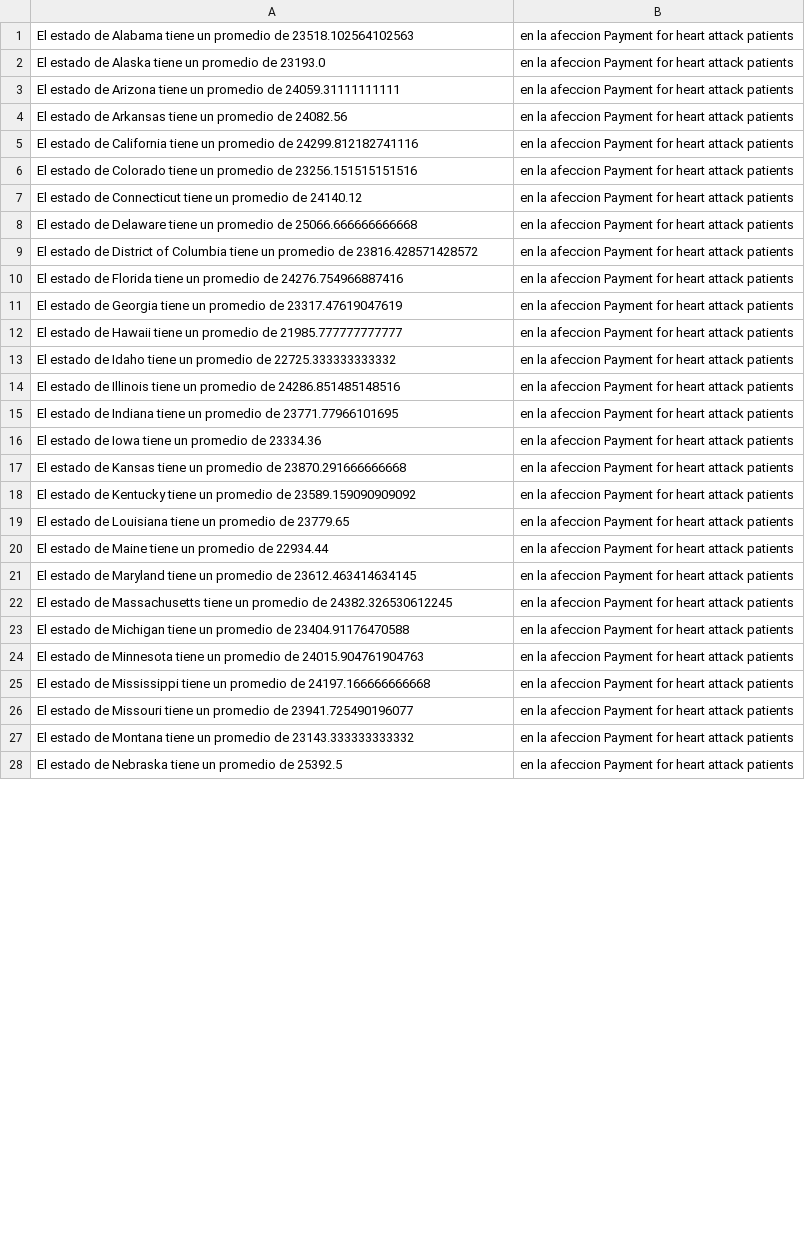
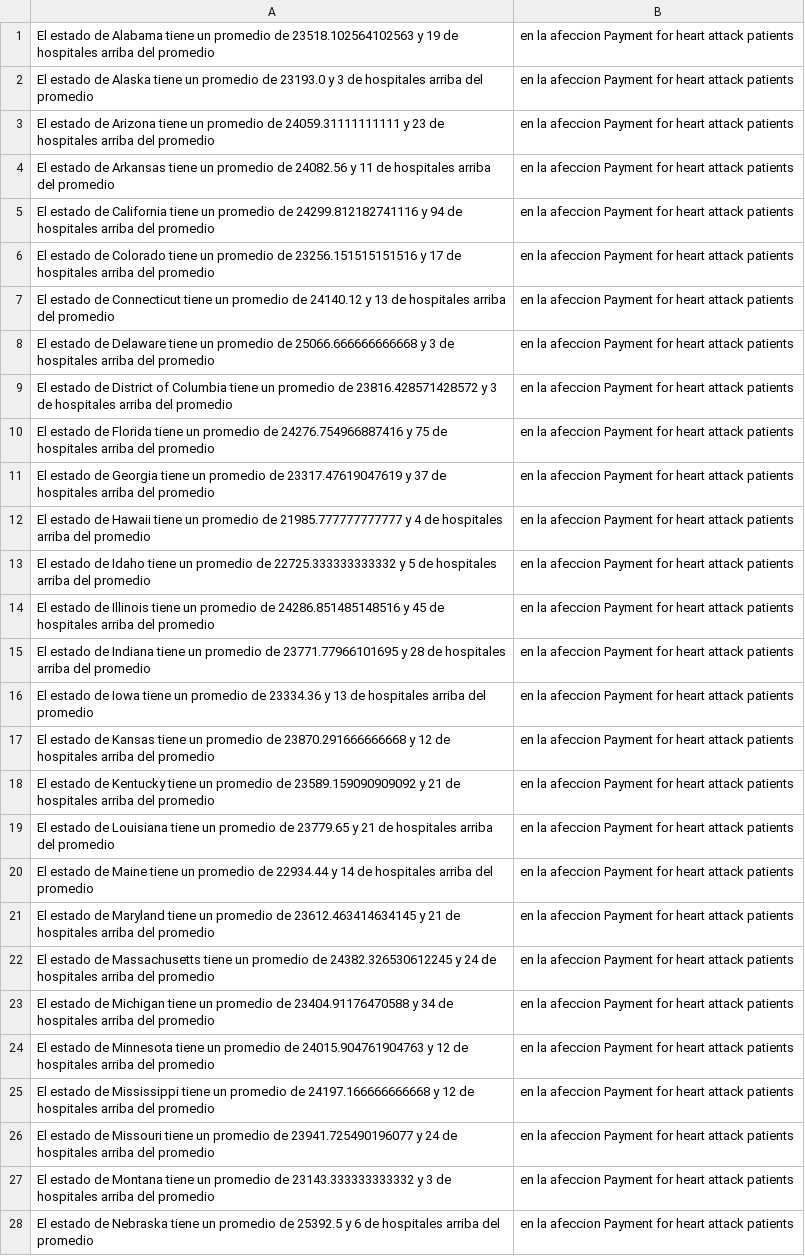
Before and after one commit to arath11/Proyecto_Final_intro_progra, a CSV file: Proyecto_final_Oscar/Estados_ataque_mayor.csv, drawn as a sheet; only a part is shown; the diff covers the shown part only; the diff names each change by its address in the sheet, - before the commit and + after, or states it on an @@ line.

```diff
--- a/Proyecto_final_Oscar/Estados_ataque_mayor.csv
+++ b/Proyecto_final_Oscar/Estados_ataque_mayor.csv
-A1: …de 23518.102564102563
+A1: …de 23518.102564102563 y 19 de hospitales arriba del promedio
-A2: …de 23193.0
+A2: …de 23193.0 y 3 de hospitales arriba del promedio
-A3: …de 24059.31111111111
+A3: …de 24059.31111111111 y 23 de hospitales arriba del promedio
-A4: …de 24082.56
+A4: …de 24082.56 y 11 de hospitales arriba del promedio
-A5: …de 24299.812182741116
+A5: …de 24299.812182741116 y 94 de hospitales arriba del promedio
-A6: …de 23256.151515151516
+A6: …de 23256.151515151516 y 17 de hospitales arriba del promedio
-A7: …de 24140.12
+A7: …de 24140.12 y 13 de hospitales arriba del promedio
-A8: …de 25066.666666666668
+A8: …de 25066.666666666668 y 3 de hospitales arriba del promedio
-A9: …de 23816.428571428572
+A9: …de 23816.428571428572 y 3 de hospitales arriba del promedio
-A10: …de 24276.754966887416
+A10: …de 24276.754966887416 y 75 de hospitales arriba del promedio
-A11: …de 23317.47619047619
+A11: …de 23317.47619047619 y 37 de hospitales arriba del promedio
-A12: …de 21985.777777777777
+A12: …de 21985.777777777777 y 4 de hospitales arriba del promedio
-A13: …de 22725.333333333332
+A13: …de 22725.333333333332 y 5 de hospitales arriba del promedio
-A14: …de 24286.851485148516
+A14: …de 24286.851485148516 y 45 de hospitales arriba del promedio
-A15: …de 23771.77966101695
+A15: …de 23771.77966101695 y 28 de hospitales arriba del promedio
-A16: …de 23334.36
+A16: …de 23334.36 y 13 de hospitales arriba del promedio
-A17: …de 23870.291666666668
+A17: …de 23870.291666666668 y 12 de hospitales arriba del promedio
-A18: …de 23589.159090909092
+A18: …de 23589.159090909092 y 21 de hospitales arriba del promedio
-A19: …de 23779.65
+A19: …de 23779.65 y 21 de hospitales arriba del promedio
-A20: …de 22934.44
+A20: …de 22934.44 y 14 de hospitales arriba del promedio
-A21: …de 23612.463414634145
+A21: …de 23612.463414634145 y 21 de hospitales arriba del promedio
-A22: …de 24382.326530612245
+A22: …de 24382.326530612245 y 24 de hospitales arriba del promedio
-A23: …de 23404.91176470588
+A23: …de 23404.91176470588 y 34 de hospitales arriba del promedio
-A24: …de 24015.904761904763
+A24: …de 24015.904761904763 y 12 de hospitales arriba del promedio
-A25: …de 24197.166666666668
+A25: …de 24197.166666666668 y 12 de hospitales arriba del promedio
-A26: …de 23941.725490196077
+A26: …de 23941.725490196077 y 24 de hospitales arriba del promedio
-A27: …de 23143.333333333332
+A27: …de 23143.333333333332 y 3 de hospitales arriba del promedio
-A28: …de 25392.5
+A28: …de 25392.5 y 6 de hospitales arriba del promedio
```
Also changed, not shown: 23 edited cells elsewhere in this file, 1 other file.
